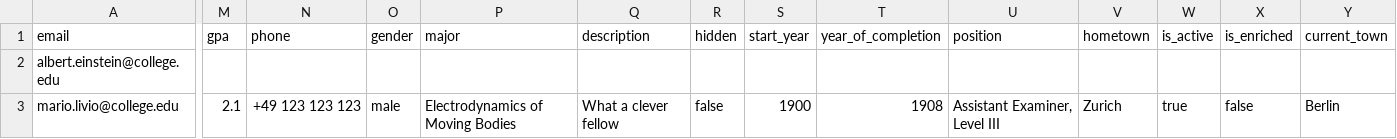
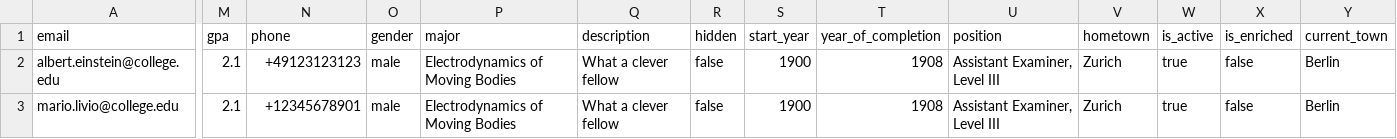
Before and after one commit to ucroo-community/tutorials, a CSV file: standardFormats/users.csv, drawn as a sheet; only a part is shown, gaps mark what is left out; the diff covers the shown part only; the diff names each change by its address in the sheet, - before the commit and + after, or states it on an @@ line.

Commit message:
including more cases of multiple advisors, multiple users, different phone number prefixes to show we prefer they send the country code

```diff
--- a/standardFormats/users.csv
+++ b/standardFormats/users.csv
-M2 (gpa): (empty)
+M2 (gpa): 2.1
-N2 (phone): (empty)
+N2 (phone): +49123123123
-O2 (gender): (empty)
+O2 (gender): male
-P2 (major): (empty)
+P2 (major): Electrodynamics of Moving Bodies
-Q2 (description): (empty)
+Q2 (description): What a clever fellow
-R2 (hidden): (empty)
+R2 (hidden): false
-S2 (start_year): (empty)
+S2 (start_year): 1900
-T2 (year_of_completion): (empty)
+T2 (year_of_completion): 1908
-U2 (position): (empty)
+U2 (position): Assistant Examiner, Level III
-V2 (hometown): (empty)
+V2 (hometown): Zurich
-W2 (is_active): (empty)
+W2 (is_active): true
-X2 (is_enriched): (empty)
+X2 (is_enriched): false
-Y2 (current_town): (empty)
+Y2 (current_town): Berlin
-N3 (phone): +49 123 123 123
+N3 (phone): +12345678901
```
Also changed, not shown: 2 edited cells elsewhere in this file.
